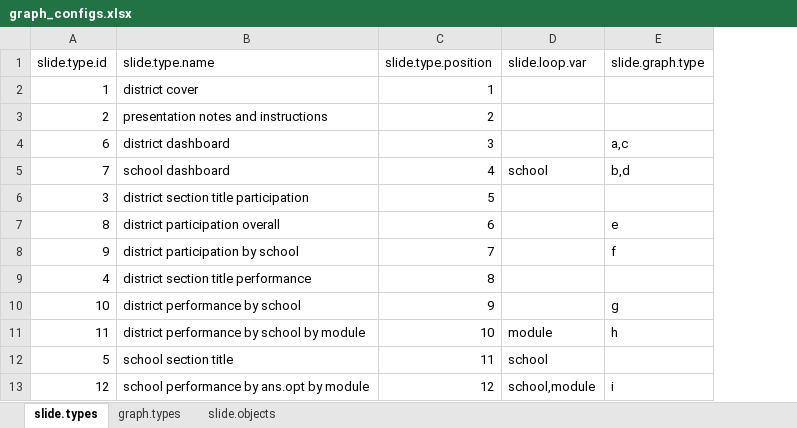
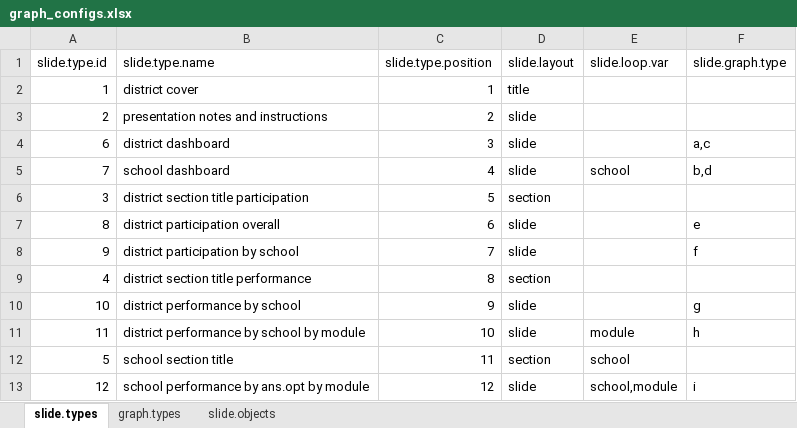
Before and after one commit to wnfaulkner/CWIS-automation, an Excel workbook: graph_configs.xlsx, sheet slide.types, drawn as a sheet; values as stored, in another font and other column widths than the file's, no borders; the diff names each change by its address in the sheet, - before the commit and + after, or states it on an @@ line.

Commit message:
Worked out averages. Now seems like messed up the measure.var, though, for some graphs. Also appears that for final graphs, the ones with agreement scales have a reverse order 1-5. Probably easiest to just recode in original data.
Started a little more work on making powerpoints.

```diff
--- a/graph_configs.xlsx (sheet slide.types)
+++ b/graph_configs.xlsx (sheet slide.types)
+column D (slide.layout), rows 2-13: title | slide | slide | slide | section | slide | slide | section | slide | slide | section | slide
```
Also changed, not shown: sheet slide.objects, 1 other file.
